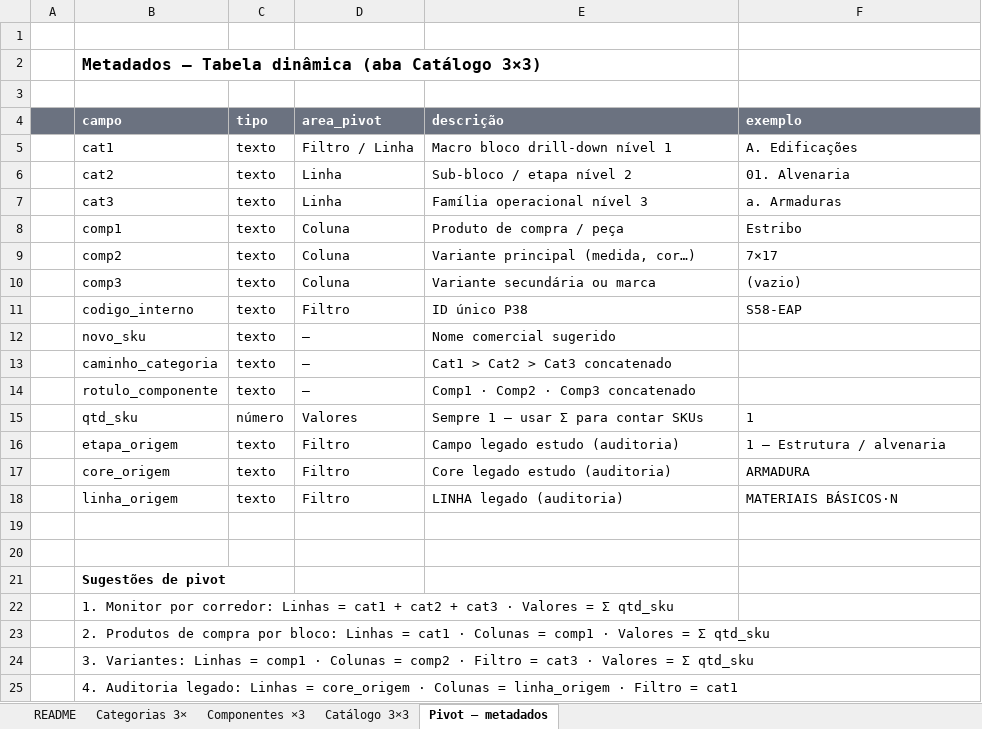
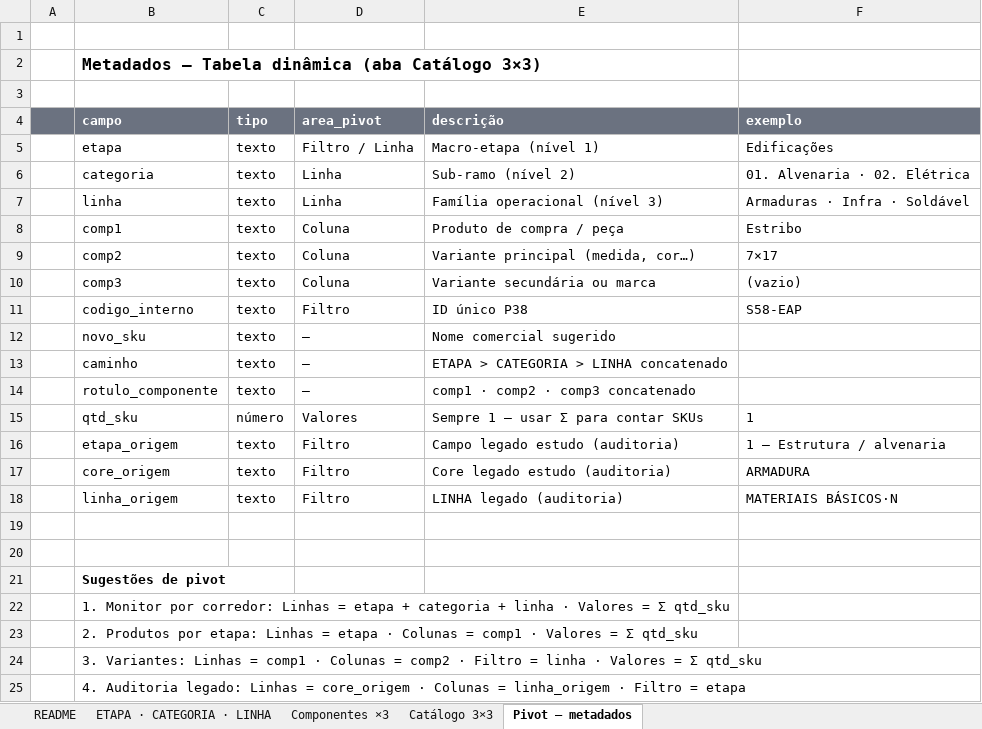
Before and after one commit to joaoandreriberopacheco-netizen/P38-ERP, an Excel workbook: docs/exports/P38-catalogo-3x3.xlsx, sheet Pivot — metadados, drawn as a sheet; values as stored, in another font and other column widths than the file's, no borders; the diff names each change by its address in the sheet, - before the commit and + after, or states it on an @@ line.

```diff
--- a/docs/exports/P38-catalogo-3x3.xlsx (sheet Pivot — metadados)
+++ b/docs/exports/P38-catalogo-3x3.xlsx (sheet Pivot — metadados)
-sheet tab: Categorias 3×
+sheet tab: ETAPA · CATEGORIA · LINHA
-B5 (campo): cat1
+B5 (campo): etapa
-E5 (descrição): Macro bloco drill-down nível 1
+E5 (descrição): Macro-etapa (nível 1)
-F5 (exemplo): A. Edificações
+F5 (exemplo): Edificações
-B6 (campo): cat2
+B6 (campo): categoria
-E6 (descrição): Sub-bloco / etapa nível 2
+E6 (descrição): Sub-ramo (nível 2)
-F6 (exemplo): 01. Alvenaria
+F6 (exemplo): 01. Alvenaria · 02. Elétrica
-B7 (campo): cat3
+B7 (campo): linha
-E7 (descrição): Família operacional nível 3
+E7 (descrição): Família operacional (nível 3)
-F7 (exemplo): a. Armaduras
+F7 (exemplo): Armaduras · Infra · Soldável
-B13 (campo): caminho_categoria
+B13 (campo): caminho
-E13 (descrição): Cat1 > Cat2 > Cat3 concatenado
+E13 (descrição): ETAPA > CATEGORIA > LINHA concatenado
-E14 (descrição): Comp1 · Comp2 · Comp3 concatenado
+E14 (descrição): comp1 · comp2 · comp3 concatenado
-B22 (campo): …Linhas = cat1 + cat2 + cat3 · Valores…
+B22 (campo): …Linhas = etapa + categoria + linha · Valores…
-B23 (campo): 2. Produtos de compra por bloco: Linhas = cat1 · Colunas…
+B23 (campo): 2. Produtos por etapa: Linhas = etapa · Colunas…
-B24 (campo): …Filtro = cat3 · Valores…
+B24 (campo): …Filtro = linha · Valores…
-B25 (campo): …Filtro = cat1
+B25 (campo): …Filtro = etapa
```
Also changed, not shown: sheet Catálogo 3×3, sheet ETAPA · CATEGORIA · LINHA, sheet README, sheet Componentes ×3, 3 other files.
